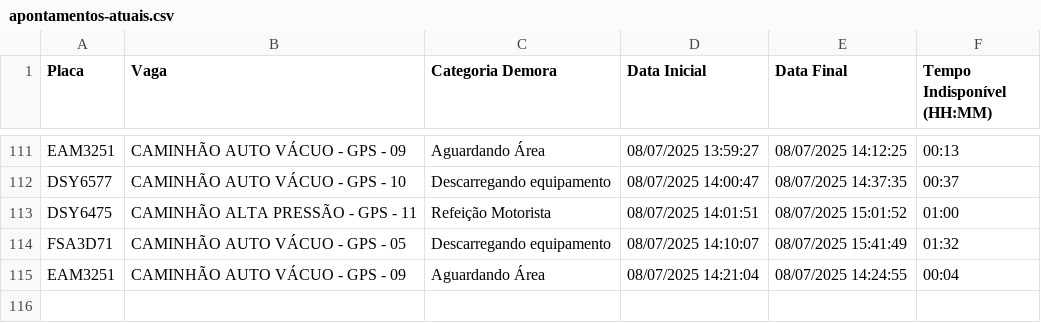
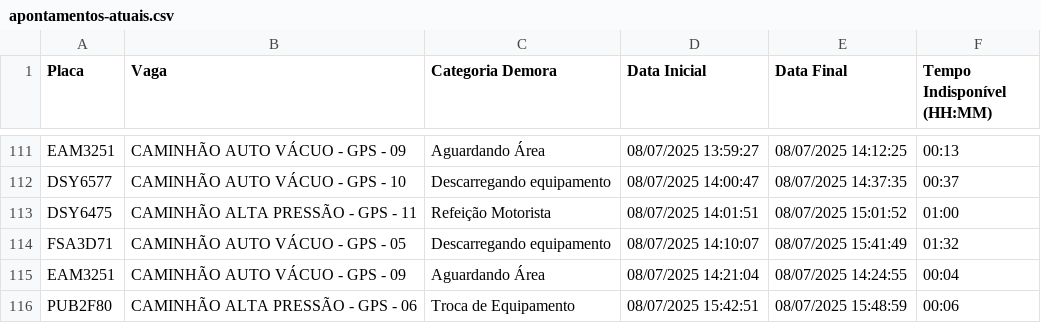
Before and after one commit to GrupoGps-Mecanizada/Apontamento-Dos-Tablets, a CSV file: data/apontamentos-atuais.csv, drawn as a sheet; only a part is shown, gaps mark what is left out.

Commit message:
🔄 Auto v3.3 - Refresh: 26 | Data: 1 - 08/07/2025, 15:52:46

```diff
--- a/data/apontamentos-atuais.csv
+++ b/data/apontamentos-atuais.csv
@@ -115 +115,2 @@
 "EAM3251";"CAMINHÃO AUTO VÁCUO - GPS - 09";"Aguardando Área";"08/07/2025 14:21:04";"08/07/2025 14:24:55";"00:04"
+"PUB2F80";"CAMINHÃO ALTA PRESSÃO - GPS - 06";"Troca de Equipamento";"08/07/2025 15:42:51";"08/07/2025 15:48:59";"00:06"
```
